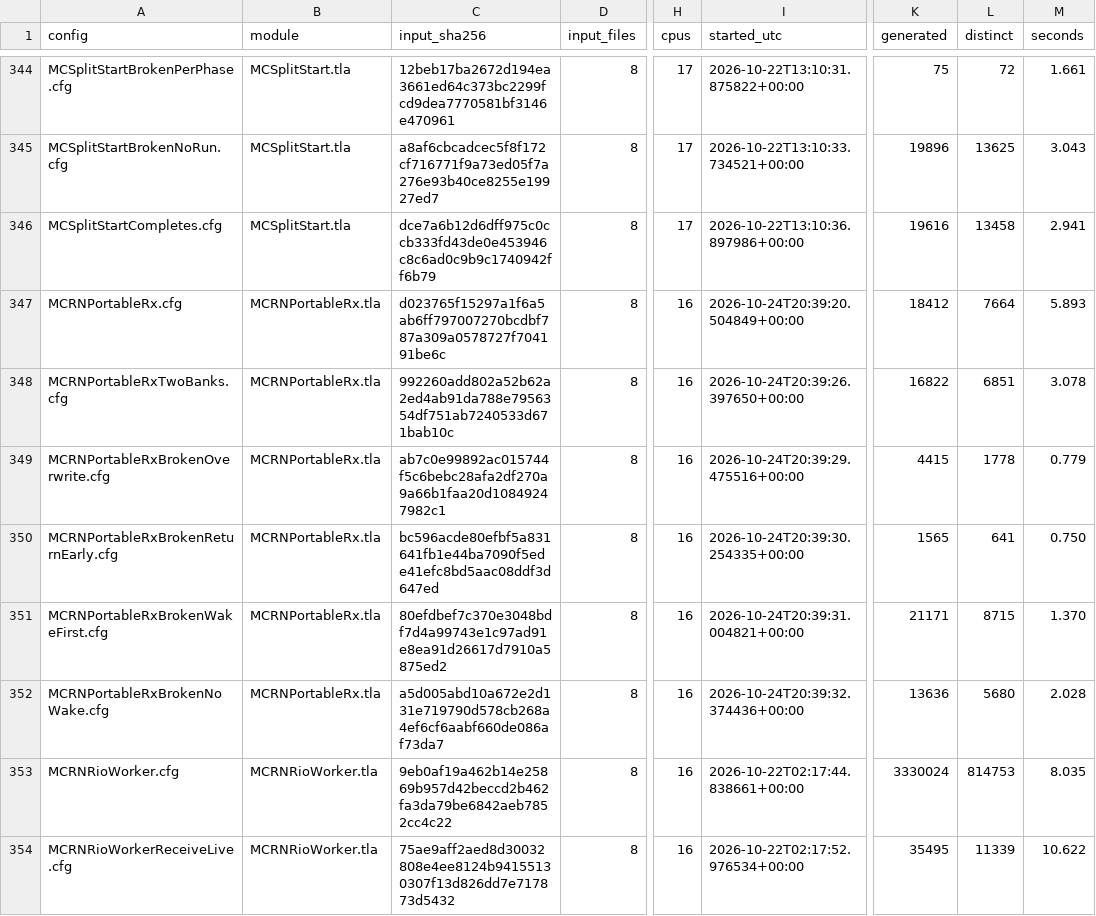
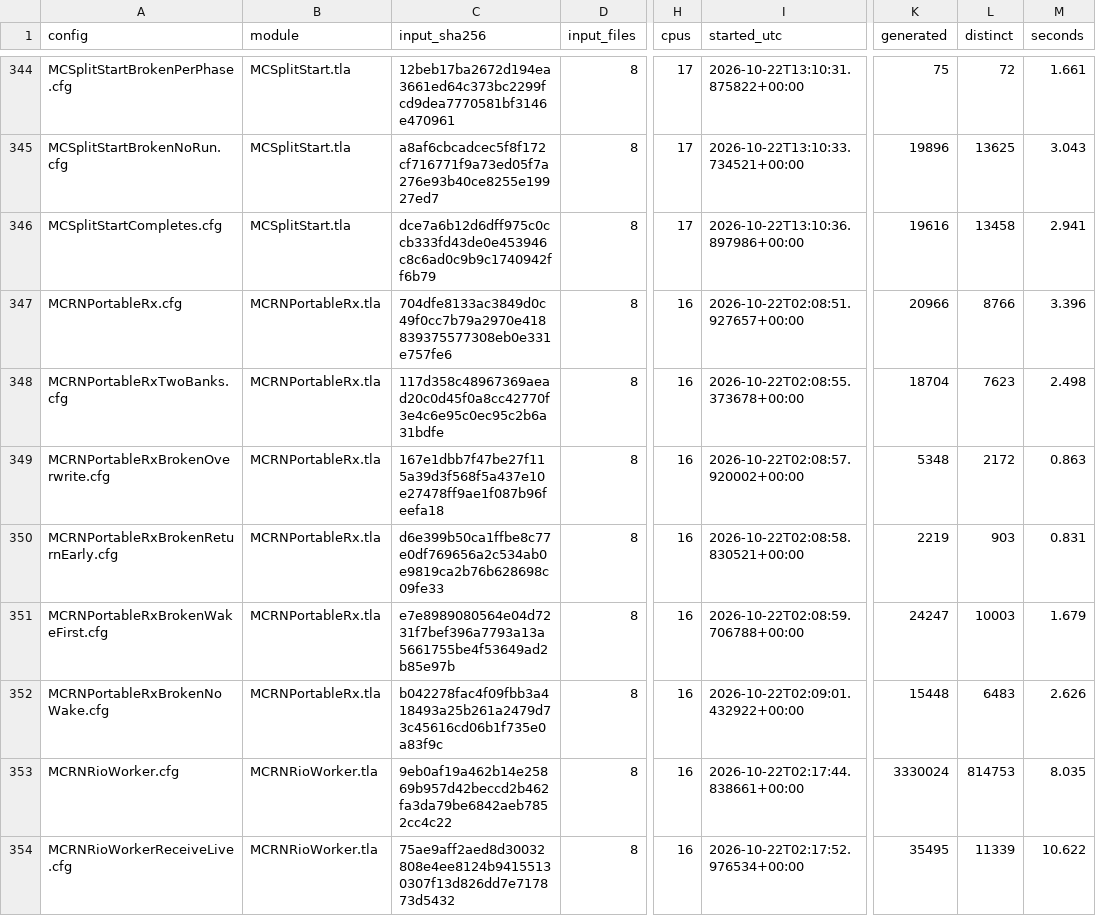
Before and after one commit to mas-bandwidth/rocketnet, a TSV file: tla/RUNS.tsv, drawn as a sheet; only a part is shown, gaps mark what is left out; the diff names each change by its address in the sheet, - before the commit and + after, or states it on an @@ line.

```diff
--- a/tla/RUNS.tsv
+++ b/tla/RUNS.tsv
-C347 (input_sha256): d023765f15297a1f6a5ab6ff797007270bcdbf787a309a0578727f704191be6c
+C347 (input_sha256): 704dfe8133ac3849d0c49f0cc7b79a2970e418839375577308eb0e331e757fe6
-I347 (started_utc): 2026-10-24T20:39:20.504849+00:00
+I347 (started_utc): 2026-10-22T02:08:51.927657+00:00
-K347 (generated): 18412
+K347 (generated): 20966
-L347 (distinct): 7664
+L347 (distinct): 8766
-M347 (seconds): 5.893
+M347 (seconds): 3.396
-C348 (input_sha256): 992260add802a52b62a2ed4ab91da788e7956354df751ab7240533d671bab10c
+C348 (input_sha256): 117d358c48967369aead20c0d45f0a8cc42770f3e4c6e95c0ec95c2b6a31bdfe
-I348 (started_utc): 2026-10-24T20:39:26.397650+00:00
+I348 (started_utc): 2026-10-22T02:08:55.373678+00:00
-K348 (generated): 16822
+K348 (generated): 18704
-L348 (distinct): 6851
+L348 (distinct): 7623
-M348 (seconds): 3.078
+M348 (seconds): 2.498
-C349 (input_sha256): ab7c0e99892ac015744f5c6bebc28afa2df270a9a66b1faa20d10849247982c1
+C349 (input_sha256): 167e1dbb7f47be27f115a39d3f568f5a437e10e27478ff9ae1f087b96feefa18
-I349 (started_utc): 2026-10-24T20:39:29.475516+00:00
+I349 (started_utc): 2026-10-22T02:08:57.920002+00:00
-K349 (generated): 4415
+K349 (generated): 5348
-L349 (distinct): 1778
+L349 (distinct): 2172
-M349 (seconds): 0.779
+M349 (seconds): 0.863
-C350 (input_sha256): bc596acde80efbf5a831641fb1e44ba7090f5ede41efc8bd5aac08ddf3d647ed
+C350 (input_sha256): d6e399b50ca1ffbe8c77e0df769656a2c534ab0e9819ca2b76b628698c09fe33
-I350 (started_utc): 2026-10-24T20:39:30.254335+00:00
+I350 (started_utc): 2026-10-22T02:08:58.830521+00:00
-K350 (generated): 1565
+K350 (generated): 2219
-L350 (distinct): 641
+L350 (distinct): 903
-M350 (seconds): 0.750
+M350 (seconds): 0.831
-C351 (input_sha256): 80efdbef7c370e3048bdf7d4a99743e1c97ad91e8ea91d26617d7910a5875ed2
+C351 (input_sha256): e7e8989080564e04d7231f7bef396a7793a13a5661755be4f53649ad2b85e97b
-I351 (started_utc): 2026-10-24T20:39:31.004821+00:00
+I351 (started_utc): 2026-10-22T02:08:59.706788+00:00
-K351 (generated): 21171
+K351 (generated): 24247
-L351 (distinct): 8715
+L351 (distinct): 10003
-M351 (seconds): 1.370
+M351 (seconds): 1.679
-C352 (input_sha256): a5d005abd10a672e2d131e719790d578cb268a4ef6cf6aabf660de086af73da7
+C352 (input_sha256): b042278fac4f09fbb3a418493a25b261a2479d73c45616cd06b1f735e0a83f9c
-I352 (started_utc): 2026-10-24T20:39:32.374436+00:00
+I352 (started_utc): 2026-10-22T02:09:01.432922+00:00
-K352 (generated): 13636
+K352 (generated): 15448
-L352 (distinct): 5680
+L352 (distinct): 6483
-M352 (seconds): 2.028
+M352 (seconds): 2.626
```
Also changed, not shown: tla/COVERAGE.tsv, 10 other files.
